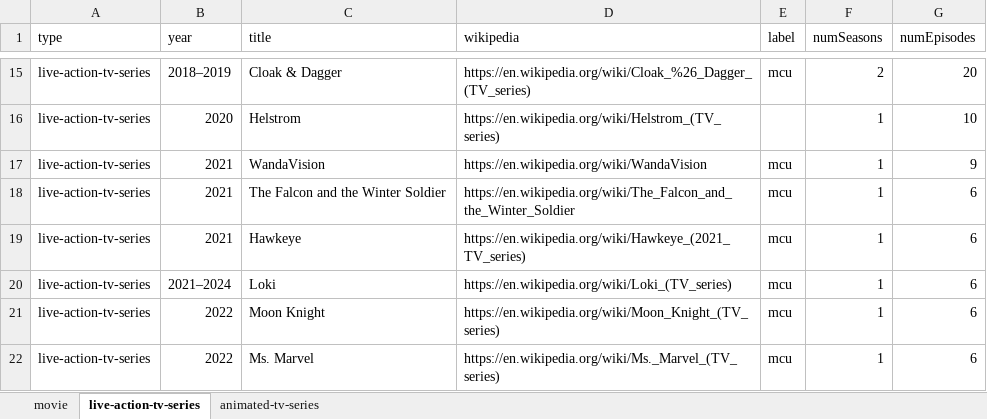
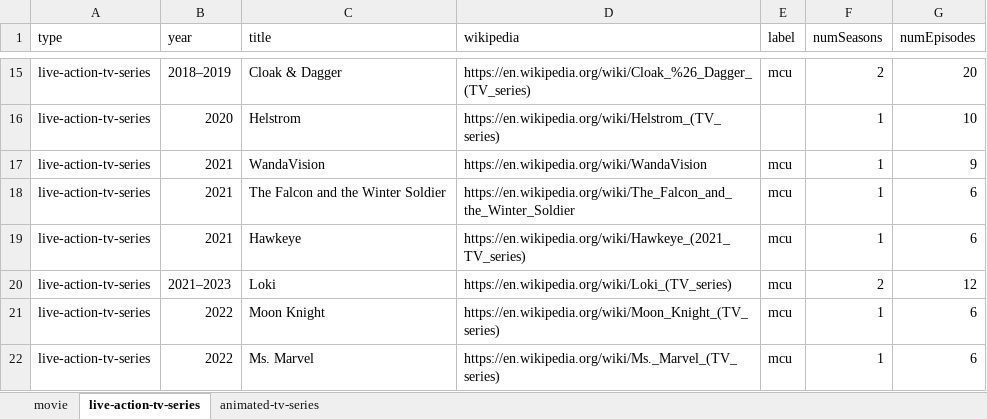
Before and after one commit to ZYinMD/marvelsnap-on-screen, an Excel workbook: facts/step4/all-titles.xlsx, sheet live-action-tv-series, drawn as a sheet; only a part is shown, gaps mark what is left out; values as stored, in another font and other column widths than the file's, no borders; the diff names each change by its address in the sheet, - before the commit and + after, or states it on an @@ line.

Commit message:
facts: update season2 of loki

```diff
--- a/facts/step4/all-titles.xlsx (sheet live-action-tv-series)
+++ b/facts/step4/all-titles.xlsx (sheet live-action-tv-series)
-B20 (year): 2021–2024
+B20 (year): 2021–2023
-F20 (numSeasons): 1
+F20 (numSeasons): 2
-G20 (numEpisodes): 6
+G20 (numEpisodes): 12
```
Also changed, not shown: 2 other files.
